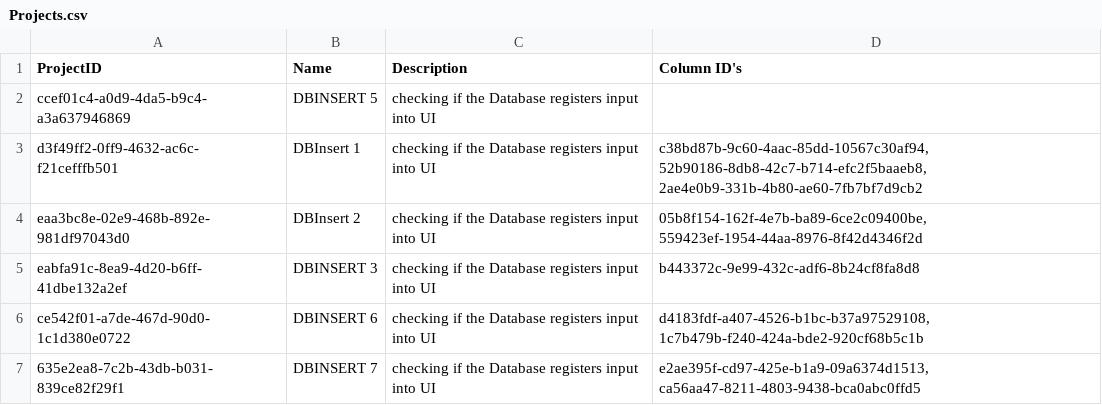
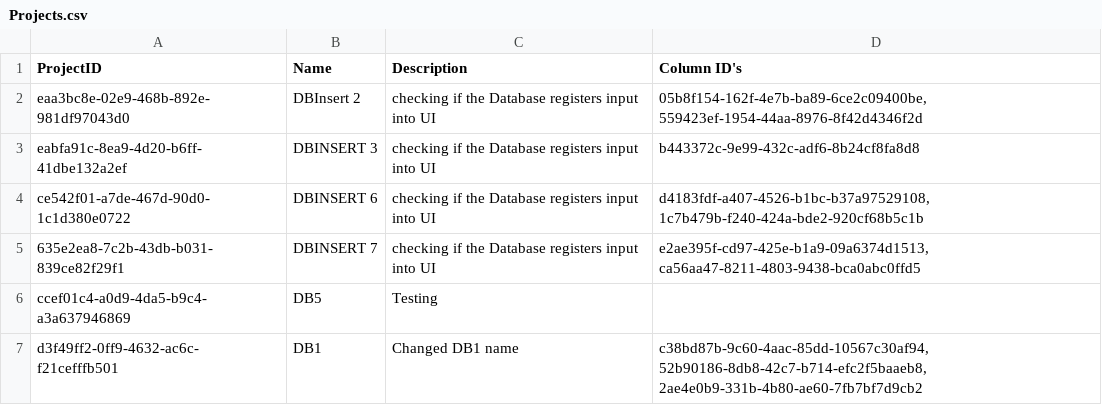
Before and after one commit to CSC207-2023Y-UofT/course-project-landscape-artists, a CSV file: src/main/java/d_frameworks_and_drivers/database_management/DatabaseFiles/Projects/Projects.csv, drawn as a sheet; removed rows and columns are numbered as before the commit, all else as after; the diff names each change by its address in the sheet, - before the commit and + after, or states it on an @@ line.

```diff
--- a/src/main/java/d_frameworks_and_drivers/database_management/DatabaseFiles/Projects/Projects.csv
+++ b/src/main/java/d_frameworks_and_drivers/database_management/DatabaseFiles/Projects/Projects.csv
-row 2: ccef01c4-a0d9-4da5-b9c4-a3a637946869 | DBINSERT 5 | checking if the Database registers input into UI
-row 3: d3f49ff2-0ff9-4632-ac6c-f21cefffb501 | DBInsert 1 | checking if the Database registers input into UI | c38bd87b-9c60-4aac-85dd-10567c30af94, 52b90186-8db8-42c7-b714-efc2f5baaeb8, 2ae4e0b9-331b-4b80-ae60-7fb7bf7d9cb2
+row 6: ccef01c4-a0d9-4da5-b9c4-a3a637946869 | DB5 | Testing
+row 7: d3f49ff2-0ff9-4632-ac6c-f21cefffb501 | DB1 | Changed DB1 name | c38bd87b-9c60-4aac-85dd-10567c30af94, 52b90186-8db8-42c7-b714-efc2f5baaeb8, 2ae4e0b9-331b-4b80-ae60-7fb7bf7d9cb2
```
Also changed, not shown: src/main/java/d_frameworks_and_drivers/database_management/DatabaseFiles/Columns/Columns.csv, 4 other files.
